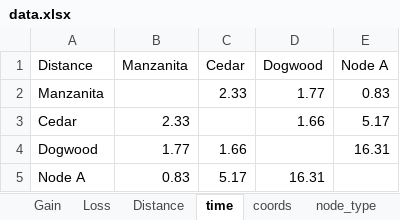
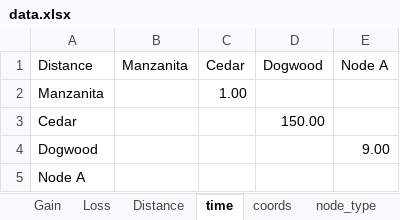
Before and after one commit to Dflection/Team3-Local-Graph, an Excel workbook: data.xlsx, sheet time, drawn as a sheet; values as stored, in another font and other column widths than the file's, no borders; the diff names each change by its address in the sheet, - before the commit and + after, or states it on an @@ line.

```diff
--- a/data.xlsx (sheet time)
+++ b/data.xlsx (sheet time)
-C2 (Cedar): 2.33
+C2 (Cedar): 1.00
-D2 (Dogwood): 1.77
+D2 (Dogwood): (empty)
-E2 (Node A): 0.83
+E2 (Node A): (empty)
-B3 (Manzanita): 2.33
+B3 (Manzanita): (empty)
-D3 (Dogwood): 1.66
+D3 (Dogwood): 150.00
-E3 (Node A): 5.17
+E3 (Node A): (empty)
-B4 (Manzanita): 1.77
+B4 (Manzanita): (empty)
-C4 (Cedar): 1.66
+C4 (Cedar): (empty)
-E4 (Node A): 16.31
+E4 (Node A): 9.00
-B5 (Manzanita): 0.83
+B5 (Manzanita): (empty)
-C5 (Cedar): 5.17
+C5 (Cedar): (empty)
-D5 (Dogwood): 16.31
+D5 (Dogwood): (empty)
```
Also changed, not shown: 1 other file.
